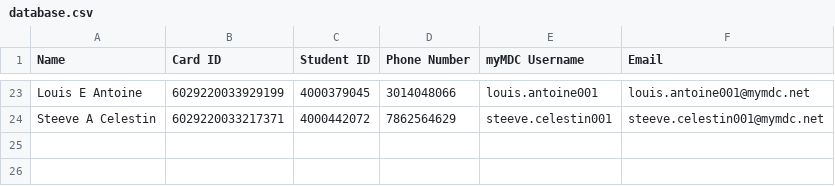
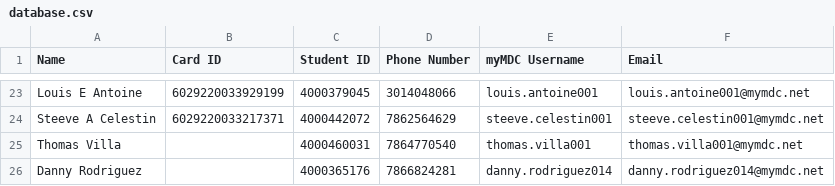
Before and after one commit to G33k-star/smart-id-verification-system, a CSV file: data/students/database.csv, drawn as a sheet; only a part is shown, gaps mark what is left out; the diff names each change by its address in the sheet, - before the commit and + after, or states it on an @@ line.

```diff
--- a/data/students/database.csv
+++ b/data/students/database.csv
+row 25: Thomas Villa |  | 4000460031 | 7864770540 | thomas.villa001 | thomas.villa001@mymdc.net
+row 26: Danny Rodriguez |  | 4000365176 | 7866824281 | danny.rodriguez014 | danny.rodriguez014@mymdc.net
```
Also changed, not shown: data/checkins/checkin_2026-04-23.csv, 5 other files.
